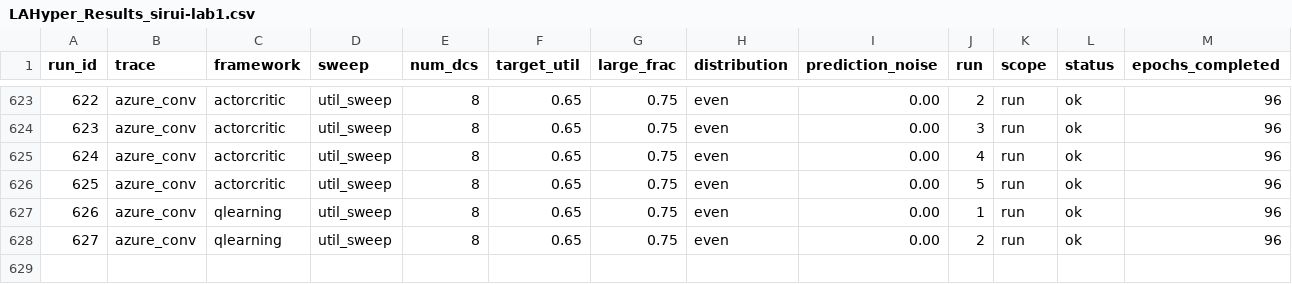
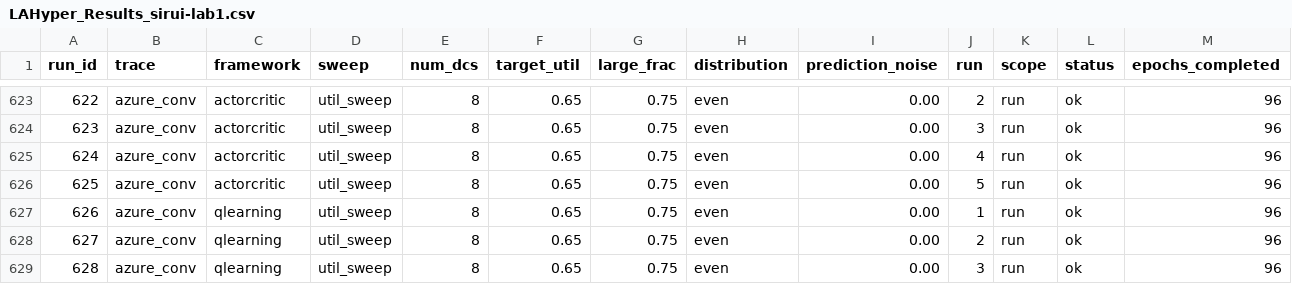
Before and after one commit to hmoore01/LLMScheduling, a CSV file: ipdps/experiment_results/LAHyper_Results_sirui-lab1.csv, drawn as a sheet; only a part is shown, gaps mark what is left out; rows hold the shown columns only; the diff names each change by its address in the sheet, - before the commit and + after, or states it on an @@ line.

Commit message:
results[sirui-lab1]: 2026-06-17 10:50:48

```diff
--- a/ipdps/experiment_results/LAHyper_Results_sirui-lab1.csv
+++ b/ipdps/experiment_results/LAHyper_Results_sirui-lab1.csv
+row 629: 628 | azure_conv | qlearning | util_sweep | 8 | 0.65 | 0.75 | even | 0.00 | 3 | run | ok | 96
```
